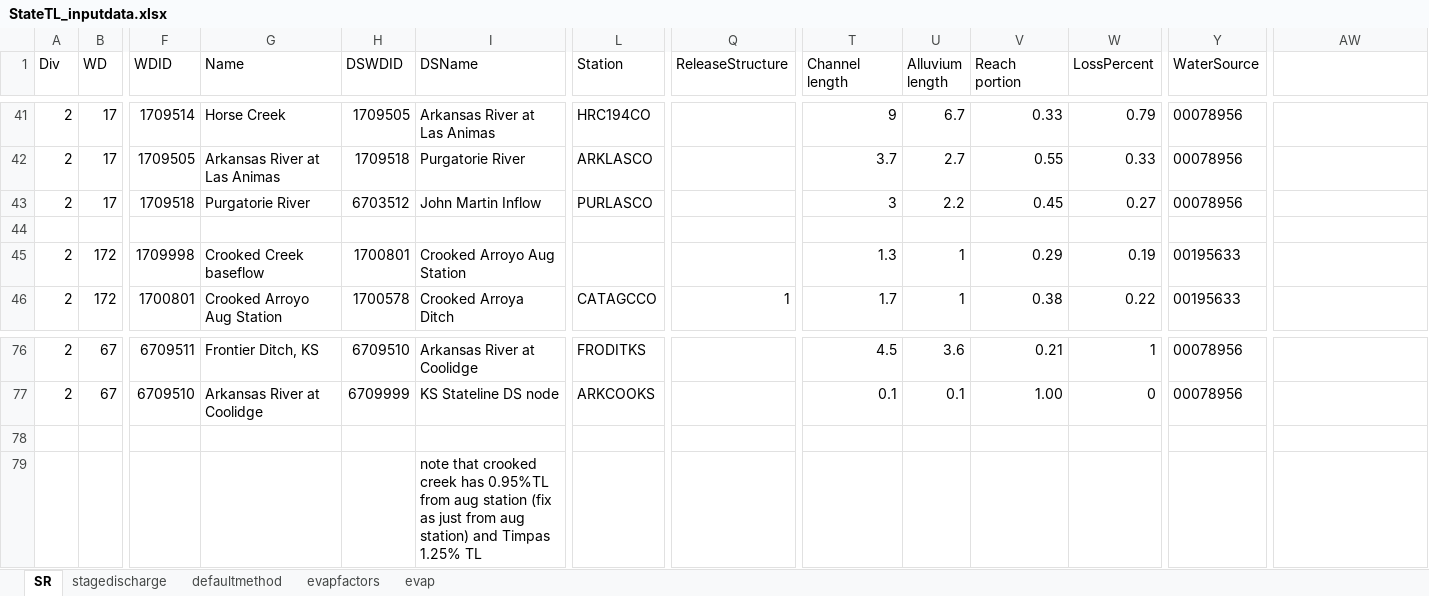
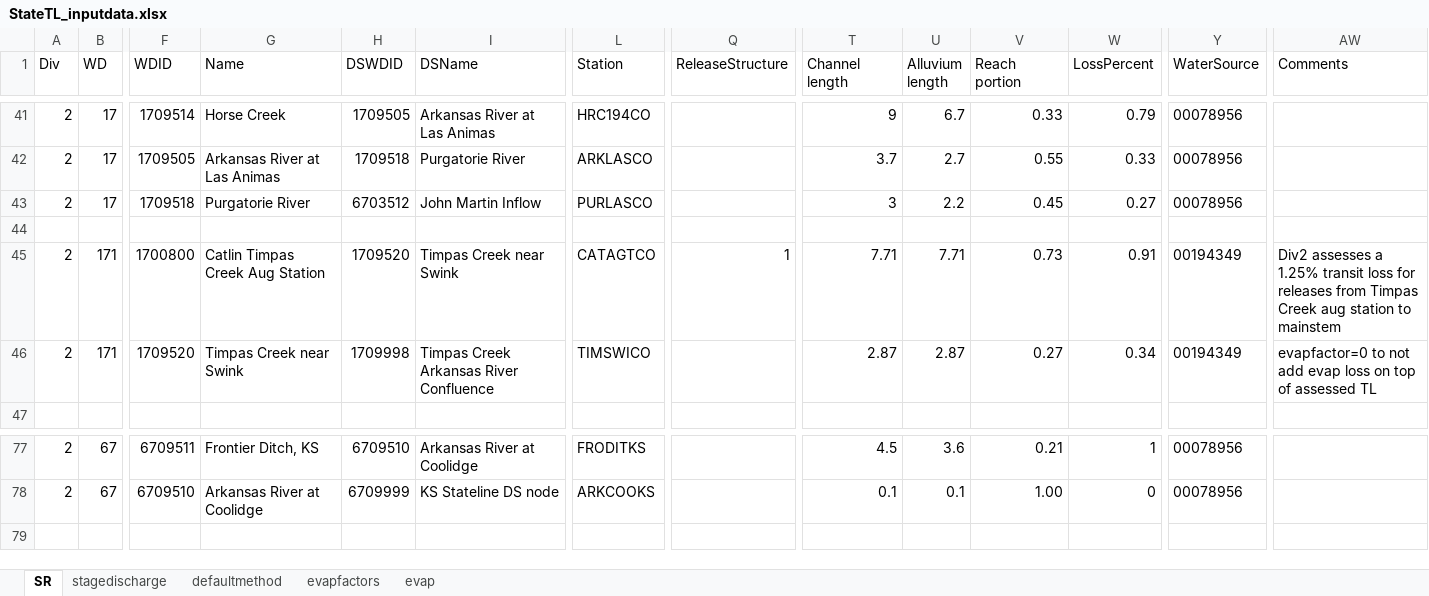
Before and after one commit to OpenCDSS/ArkDSS-Colors-of-Water, an Excel workbook: matlab/StateTL_inputdata.xlsx, sheet SR, drawn as a sheet; only a part is shown, gaps mark what is left out; values as stored, in another font and other column widths than the file's, no borders; removed rows and columns are numbered as before the commit, all else as after; rows hold the shown columns only; the diff covers the shown part only; the diff names each change by its address in the sheet, - before the commit and + after, or states it on an @@ line.

Commit message:
Update StateTL files 11/4/2021 - folders and cmd args - Issue #14

```diff
--- a/matlab/StateTL_inputdata.xlsx (sheet SR)
+++ b/matlab/StateTL_inputdata.xlsx (sheet SR)
-AW1: (empty)
+AW1: Comments
-B45:B46 (WD): 172
+B45:B46 (WD): 171
-F45 (WDID): 1709998
+F45 (WDID): 1700800
-G45 (Name): Crooked Creek baseflow
+G45 (Name): Catlin Timpas Creek Aug Station
-H45 (DSWDID): 1700801
+H45 (DSWDID): 1709520
-I45 (DSName): Crooked Arroyo Aug Station
+I45 (DSName): Timpas Creek near Swink
-L45 (Station): (empty)
+L45 (Station): CATAGTCO
-Q45 (ReleaseStructure): (empty)
+Q45 (ReleaseStructure): 1
-T45 (Channel length): 1.3
+T45 (Channel length): 7.71
-U45 (Alluvium length): 1
+U45 (Alluvium length): 7.71
-V45 (Reach portion): 0.29
+V45 (Reach portion): 0.73
-W45 (LossPercent): 0.19
+W45 (LossPercent): 0.91
-Y45:Y46 (WaterSource): 00195633
+Y45:Y46 (WaterSource): 00194349
-AW45 (Comments): (empty)
+AW45 (Comments): Div2 assesses a 1.25% transit loss for releases from Timpas Creek aug station to mainstem
-F46 (WDID): 1700801
+F46 (WDID): 1709520
-G46 (Name): Crooked Arroyo Aug Station
+G46 (Name): Timpas Creek near Swink
-H46 (DSWDID): 1700578
+H46 (DSWDID): 1709998
-I46 (DSName): Crooked Arroya Ditch
+I46 (DSName): Timpas Creek Arkansas River Confluence
-L46 (Station): CATAGCCO
+L46 (Station): TIMSWICO
-Q46 (ReleaseStructure): 1
+Q46 (ReleaseStructure): (empty)
-T46 (Channel length): 1.7
+T46 (Channel length): 2.87
-U46 (Alluvium length): 1
+U46 (Alluvium length): 2.87
-V46 (Reach portion): 0.38
+V46 (Reach portion): 0.27
-W46 (LossPercent): 0.22
+W46 (LossPercent): 0.34
-AW46 (Comments): (empty)
+AW46 (Comments): evapfactor=0 to not add evap loss on top of assessed TL
+row 47: (empty)
-row 78: (empty)
-row 79:  |  |  |  |  | note that crooked creek has 0.95%TL from aug station (fix as just from aug station) and Timpas 1.25% TL
```
Also changed, not shown: 58 edited cells elsewhere in this sheet, sheet defaultmethod, formulas that keep their value, 3 other files.
